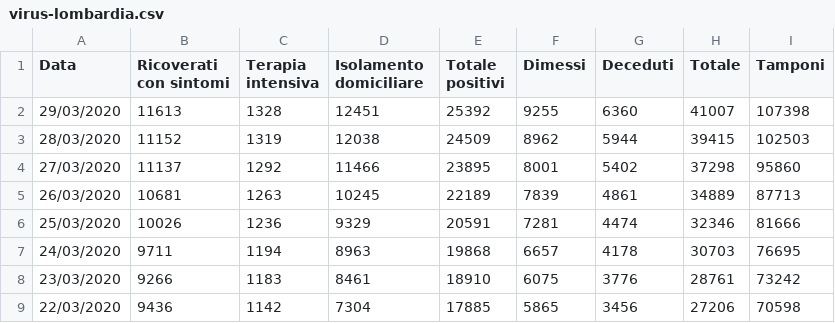
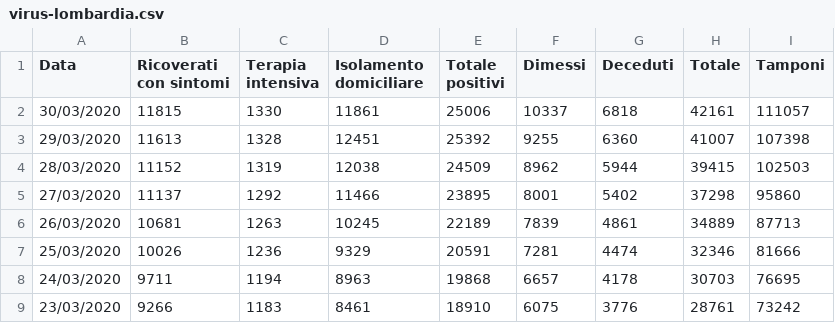
Before and after one commit to p-giovanni/Statistics, a CSV file: data/virus-lombardia.csv, drawn as a sheet; only a part is shown; the shorter side is filled out with more unchanged rows.

Commit message:
New data.

```diff
--- a/data/virus-lombardia.csv
+++ b/data/virus-lombardia.csv
@@ -1,2 +1,3 @@
 Data,Ricoverati con sintomi,Terapia intensiva,Isolamento domiciliare,Totale positivi,Dimessi,Deceduti,Totale,Tamponi
+30/03/2020,11815,1330,11861,25006,10337,6818,42161,111057
 29/03/2020,11613,1328,12451,25392,9255,6360,41007,107398
```
Also changed, not shown: data/virus-it.csv, 9 other files.
